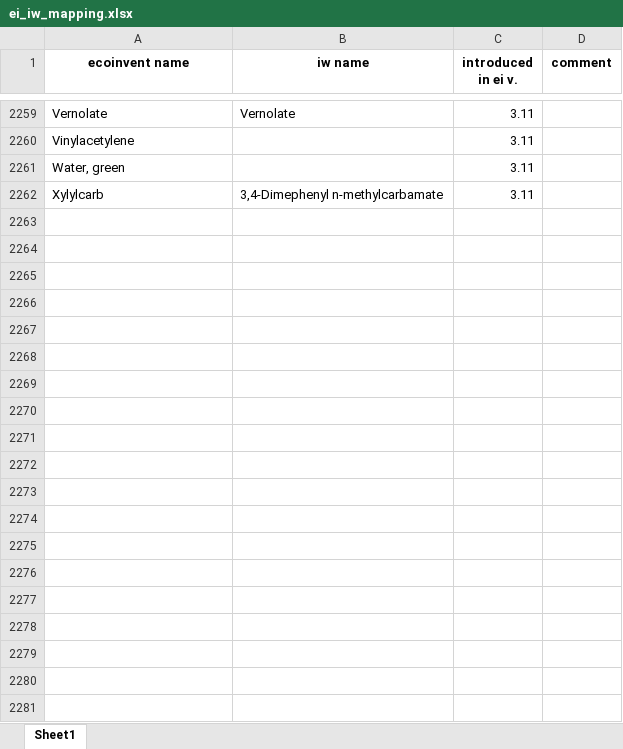
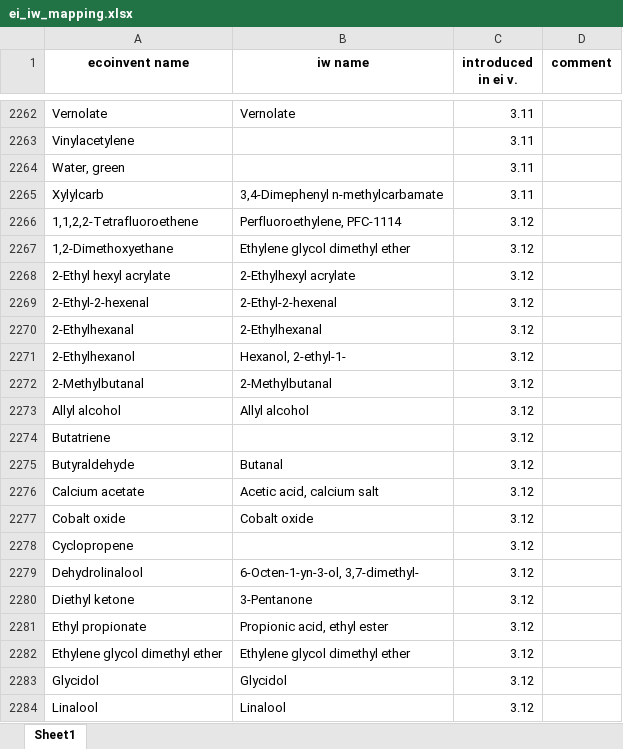
Before and after one commit to CIRAIG/IWP_Reborn, an Excel workbook: Data/mappings/ei311/ei_iw_mapping.xlsx, sheet Sheet1, drawn as a sheet; only a part is shown, gaps mark what is left out; values as stored, in another font and other column widths than the file's, no borders; the diff covers the shown part only; the diff names each change by its address in the sheet, - before the commit and + after, or states it on an @@ line.

```diff
--- a/Data/mappings/ei311/ei_iw_mapping.xlsx (sheet Sheet1)
+++ b/Data/mappings/ei311/ei_iw_mapping.xlsx (sheet Sheet1)
+row 2266: 1,1,2,2-Tetrafluoroethene | Perfluoroethylene, PFC-1114 | 3.12
+row 2267: 1,2-Dimethoxyethane | Ethylene glycol dimethyl ether | 3.12
+row 2268: 2-Ethyl hexyl acrylate | 2-Ethylhexyl acrylate | 3.12
+row 2269: 2-Ethyl-2-hexenal | 2-Ethyl-2-hexenal | 3.12
+row 2270: 2-Ethylhexanal | 2-Ethylhexanal | 3.12
+row 2271: 2-Ethylhexanol | Hexanol, 2-ethyl-1- | 3.12
+row 2272: 2-Methylbutanal | 2-Methylbutanal | 3.12
+row 2273: Allyl alcohol | Allyl alcohol | 3.12
+row 2274: Butatriene |  | 3.12
+row 2275: Butyraldehyde | Butanal | 3.12
+row 2276: Calcium acetate | Acetic acid, calcium salt | 3.12
+row 2277: Cobalt oxide | Cobalt oxide | 3.12
+row 2278: Cyclopropene |  | 3.12
+row 2279: Dehydrolinalool | 6-Octen-1-yn-3-ol, 3,7-dimethyl- | 3.12
+row 2280: Diethyl ketone | 3-Pentanone | 3.12
+row 2281: Ethyl propionate | Propionic acid, ethyl ester | 3.12
+row 2282: Ethylene glycol dimethyl ether | Ethylene glycol dimethyl ether | 3.12
+row 2283: Glycidol | Glycidol | 3.12
+row 2284: Linalool | Linalool | 3.12
```
Also changed, not shown: 21 added rows and 6 edited cells elsewhere in this sheet, Data/mappings/SP/sp_mapping.xlsx, 3 other files.
